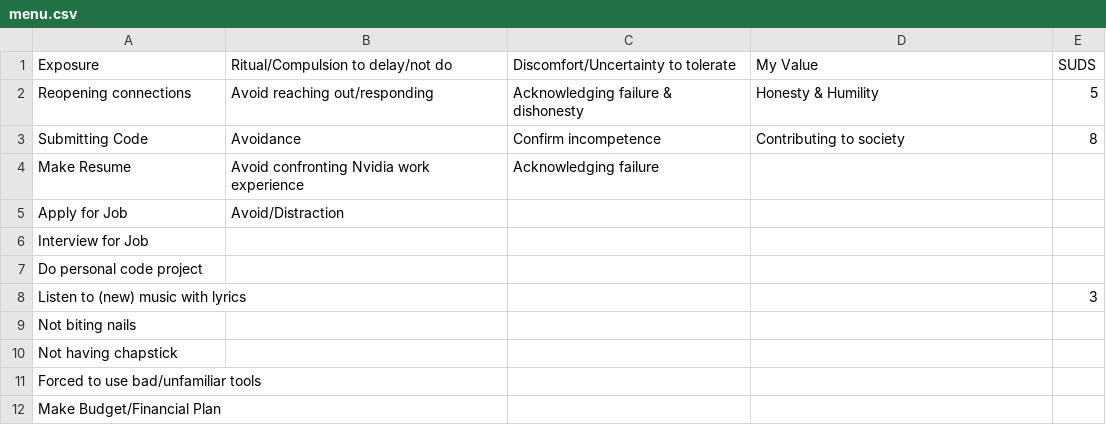
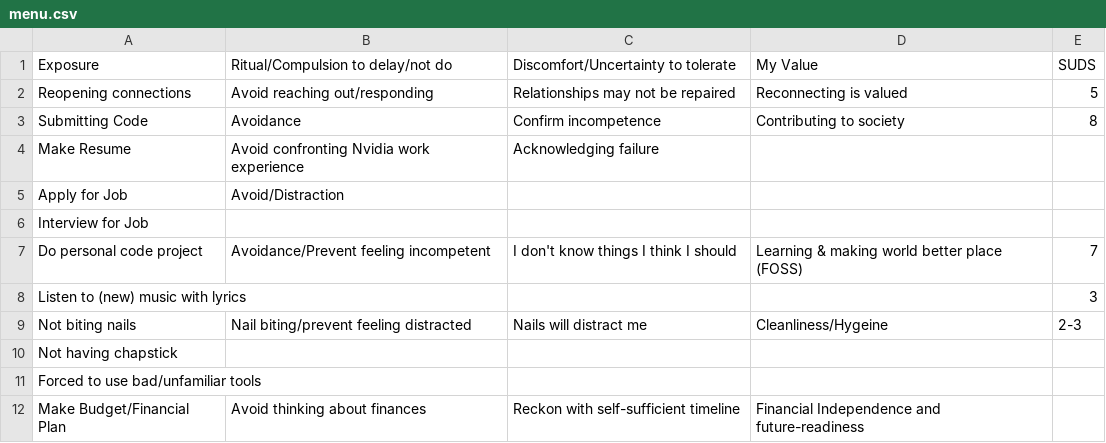
Before and after one commit to karlsolomon/notes, a CSV file: personal/therapy/exposure/SUDS/menu.csv, drawn as a sheet.

Commit message:
therapy notes

```diff
--- a/personal/therapy/exposure/SUDS/menu.csv
+++ b/personal/therapy/exposure/SUDS/menu.csv
@@ -1,3 +1,3 @@
 Exposure,Ritual/Compulsion to delay/not do,Discomfort/Uncertainty to tolerate,My Value,SUDS
-Reopening connections,Avoid reaching out/responding,Acknowledging failure & dishonesty,Honesty & Humility,5
+Reopening connections,Avoid reaching out/responding,Relationships may not be repaired,Reconnecting is valued,5
 Submitting Code,Avoidance,Confirm incompetence,Contributing to society,8
@@ -6,7 +6,7 @@ Apply for Job,Avoid/Distraction,,,
 Interview for Job,,,,
-Do personal code project,,,,
+Do personal code project,Avoidance/Prevent feeling incompetent,I don't know things I think I should,Learning & making world better place (FOSS),7
 Listen to (new) music with lyrics,,,,3
-Not biting nails,,,,
+Not biting nails,Nail biting/prevent feeling distracted,Nails will distract me,Cleanliness/Hygeine,2-3
 Not having chapstick,,,,
 Forced to use bad/unfamiliar tools,,,,
-Make Budget/Financial Plan,,,,
+Make Budget/Financial Plan,Avoid thinking about finances,Reckon with self-sufficient timeline,Financial Independence and future-readiness,
```
Also changed, not shown: 4 other files.
